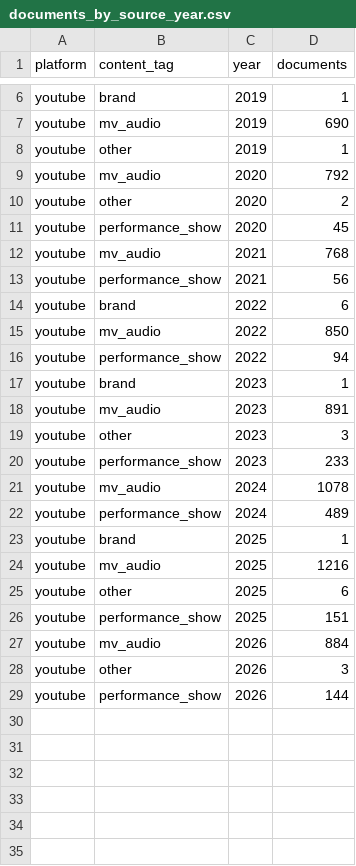
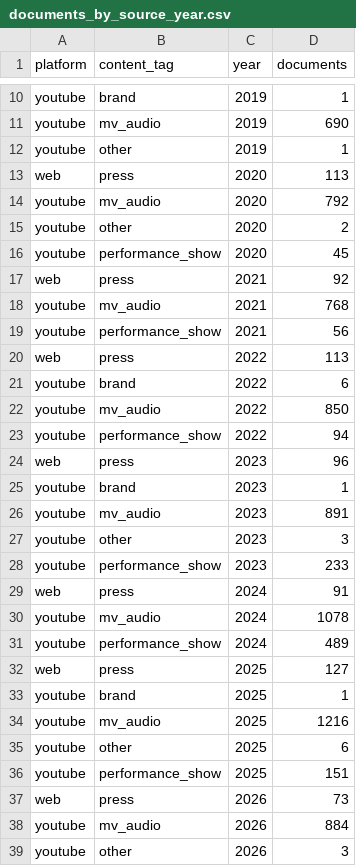
Before and after one commit to minhduc3105/DataAnalysis, a CSV file: data/interim/analysis/documents_by_source_year.csv, drawn as a sheet; only a part is shown, gaps mark what is left out; the shorter side is filled out with more unchanged rows; the diff covers the shown part only.

```diff
--- a/data/interim/analysis/documents_by_source_year.csv
+++ b/data/interim/analysis/documents_by_source_year.csv
@@ -8,2 +12,3 @@ youtube,mv_audio,2019,690
 youtube,other,2019,1
+web,press,2020,113
 youtube,mv_audio,2020,792
@@ -11,4 +16,6 @@ youtube,other,2020,2
 youtube,performance_show,2020,45
+web,press,2021,92
 youtube,mv_audio,2021,768
 youtube,performance_show,2021,56
+web,press,2022,113
 youtube,brand,2022,6
@@ -16,2 +23,3 @@ youtube,mv_audio,2022,850
 youtube,performance_show,2022,94
+web,press,2023,96
 youtube,brand,2023,1
@@ -20,4 +28,6 @@ youtube,other,2023,3
 youtube,performance_show,2023,233
+web,press,2024,91
 youtube,mv_audio,2024,1078
 youtube,performance_show,2024,489
+web,press,2025,127
 youtube,brand,2025,1
@@ -26,2 +36,3 @@ youtube,other,2025,6
 youtube,performance_show,2025,151
+web,press,2026,73
 youtube,mv_audio,2026,884
```
Also changed, not shown: 4 added rows elsewhere in this file, data/interim/analysis/artist_metrics.csv, data/interim/analysis/communities.csv, 16 other files.
